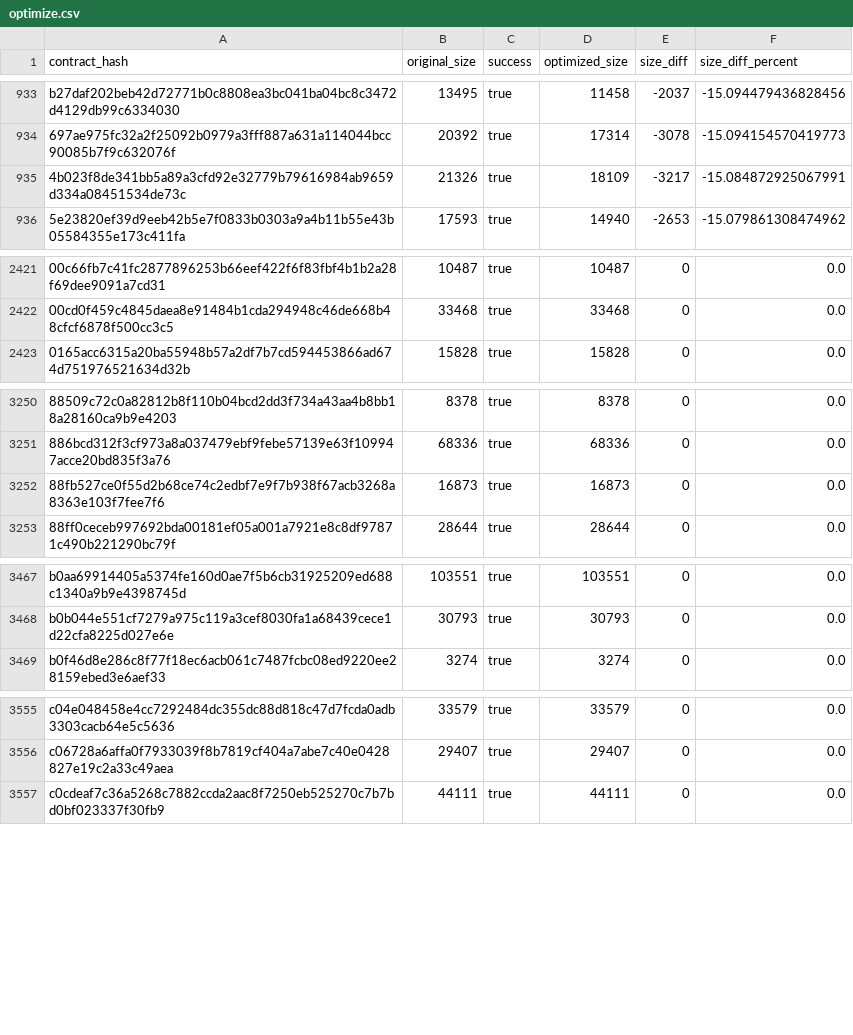
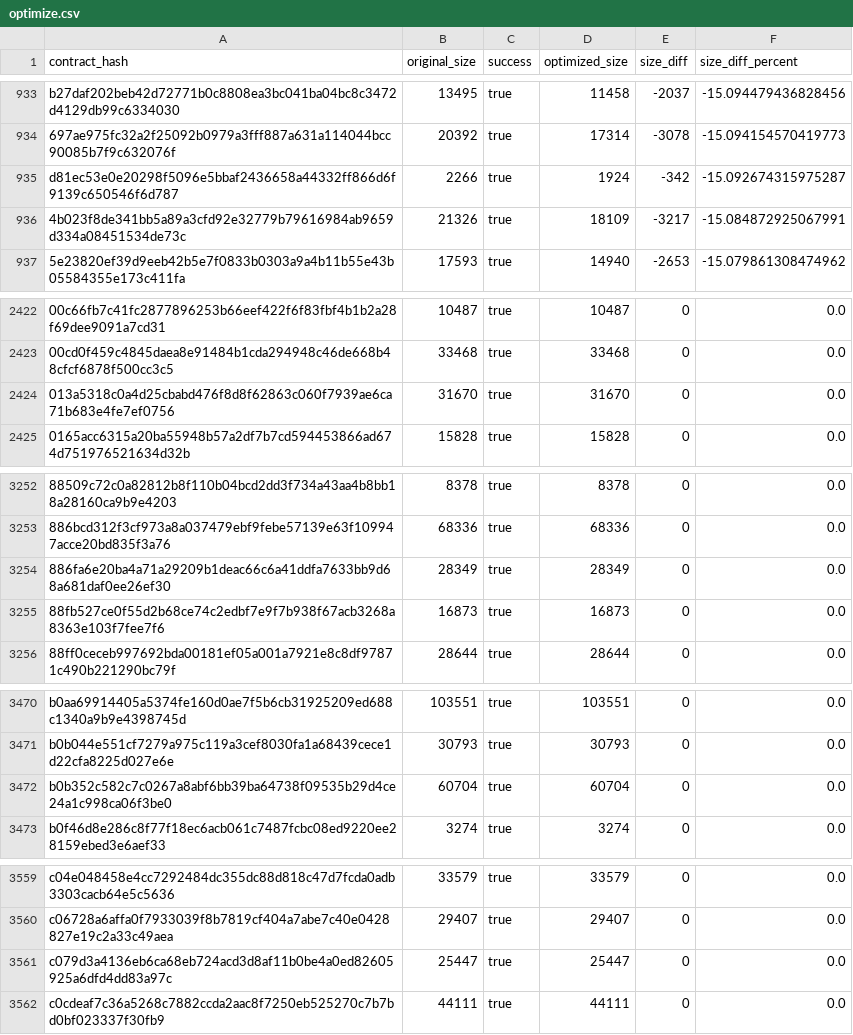
Before and after one commit to stellar-experimental/contract-wasms, a CSV file: analysis/optimize.csv, drawn as a sheet; only a part is shown, gaps mark what is left out; the diff names each change by its address in the sheet, - before the commit and + after, or states it on an @@ line.

```diff
--- a/analysis/optimize.csv
+++ b/analysis/optimize.csv
+row 935: d81ec53e0e20298f5096e5bbaf2436658a44332ff866d6f9139c650546f6d787 | 2266 | true | 1924 | -342 | -15.092674315975287
+row 2424: 013a5318c0a4d25cbabd476f8d8f62863c060f7939ae6ca71b683e4fe7ef0756 | 31670 | true | 31670 | 0 | 0.0
+row 3254: 886fa6e20ba4a71a29209b1deac66c6a41ddfa7633bb9d68a681daf0ee26ef30 | 28349 | true | 28349 | 0 | 0.0
+row 3472: b0b352c582c7c0267a8abf6bb39ba64738f09535b29d4ce24a1c998ca06f3be0 | 60704 | true | 60704 | 0 | 0.0
+row 3561: c079d3a4136eb6ca68eb724acd3d8af11b0be4a0ed82605925a6dfd4dd83a97c | 25447 | true | 25447 | 0 | 0.0
```
Also changed, not shown: analysis/count_instances_per_wasm.csv, analysis/dupe-code.csv, 47 other files.
